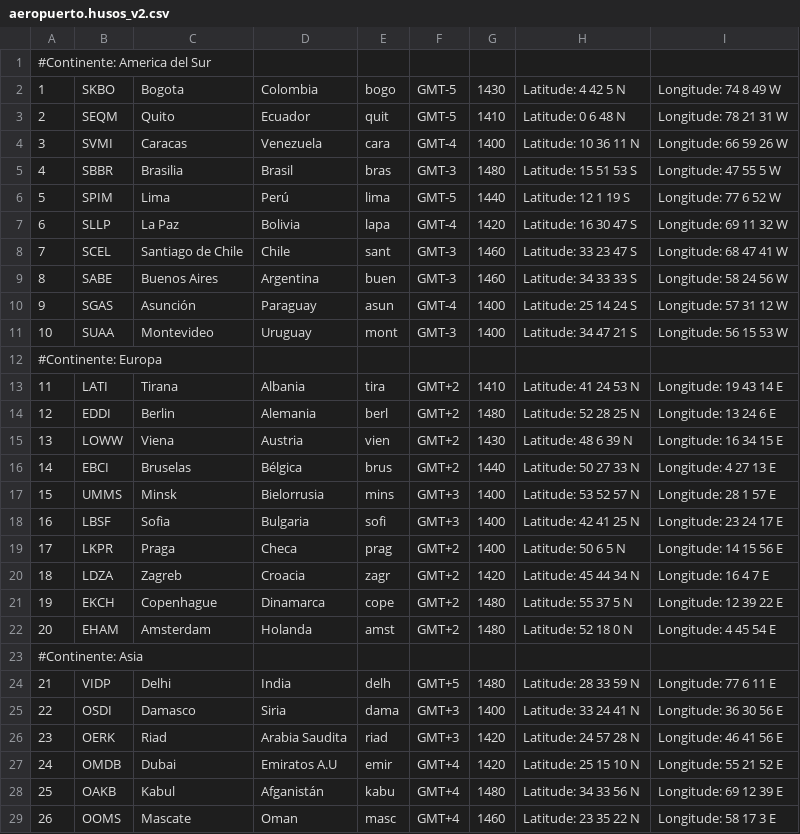
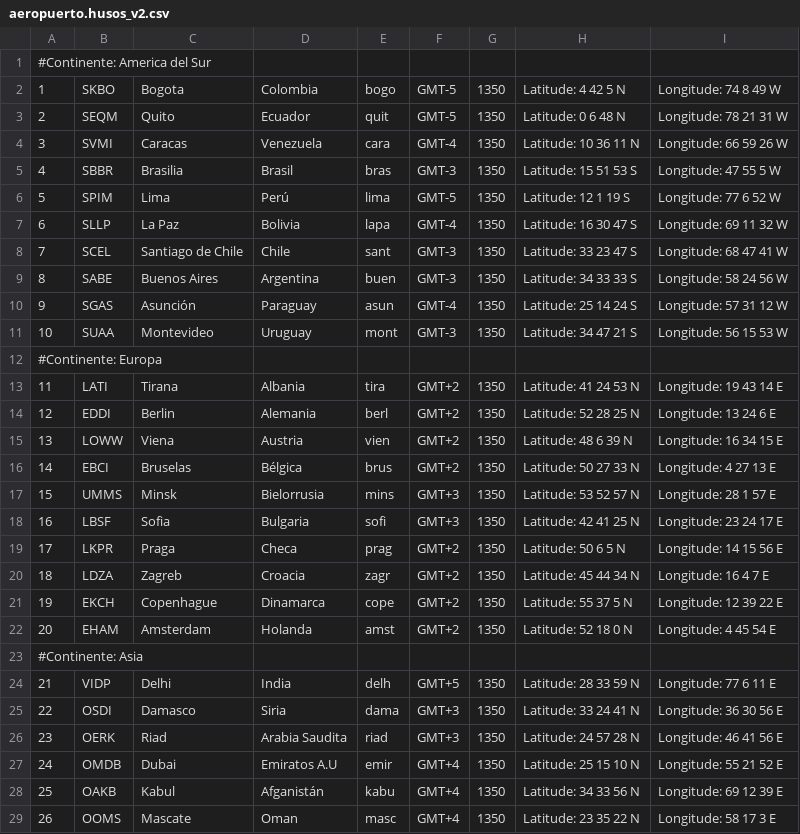
Before and after one commit to rgpq25/RedEx-System, a CSV file: backend/redex_back/src/main/resources/static/aeropuerto.husos_v2.csv, drawn as a sheet; only a part is shown; the diff covers the shown part only; the diff names each change by its address in the sheet, - before the commit and + after, or states it on an @@ line.

```diff
--- a/backend/redex_back/src/main/resources/static/aeropuerto.husos_v2.csv
+++ b/backend/redex_back/src/main/resources/static/aeropuerto.husos_v2.csv
-G2: 1430
+G2: 1350
-G3: 1410
+G3: 1350
-G4: 1400
+G4: 1350
-G5: 1480
+G5: 1350
-G6: 1440
+G6: 1350
-G7: 1420
+G7: 1350
-G8:G9: 1460
+G8:G9: 1350
-G10:G11: 1400
+G10:G11: 1350
-G13: 1410
+G13: 1350
-G14: 1480
+G14: 1350
-G15: 1430
+G15: 1350
-G16: 1440
+G16: 1350
-G17:G19: 1400
+G17:G19: 1350
-G20: 1420
+G20: 1350
-G21:G22: 1480
+G21:G22: 1350
-G24: 1480
+G24: 1350
-G25: 1400
+G25: 1350
-G26:G27: 1420
+G26:G27: 1350
-G28: 1480
+G28: 1350
-G29: 1460
+G29: 1350
```
Also changed, not shown: 4 edited cells elsewhere in this file, 2 other files.
